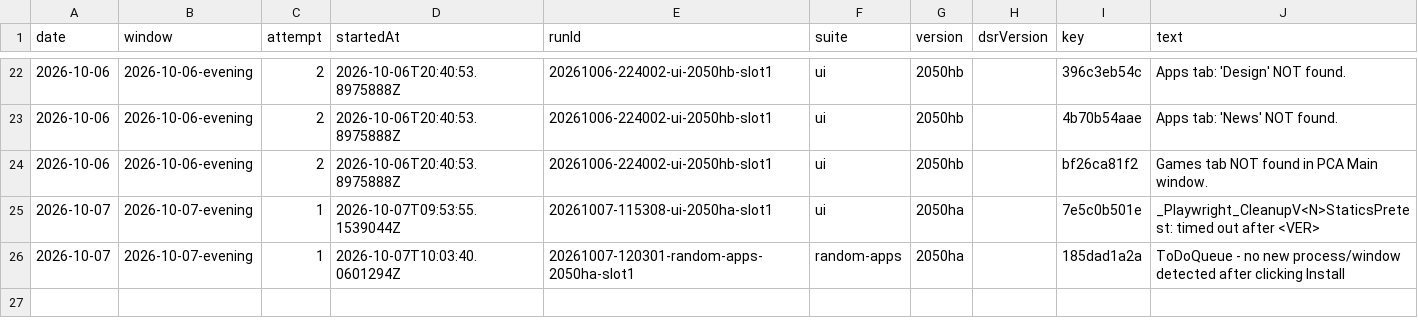
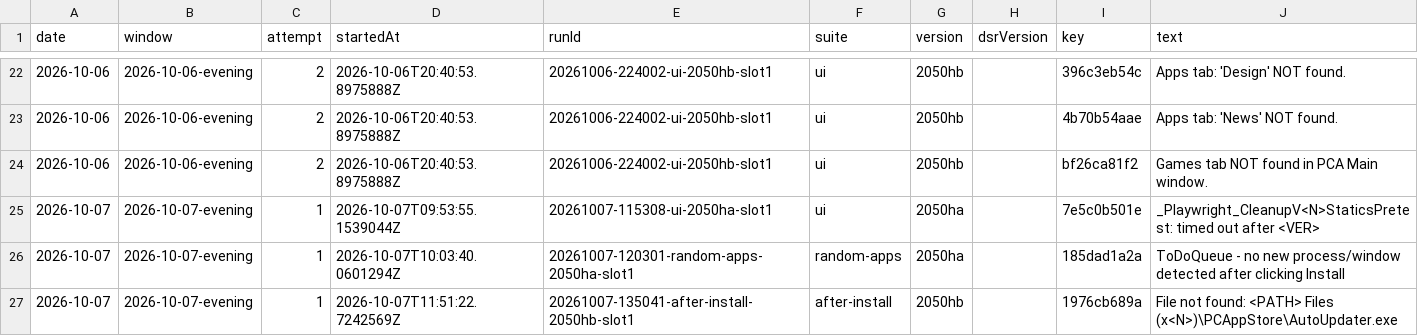
Before and after one commit to FastCorporatoin/report, a CSV file: kpi/failures-2026-10.csv, drawn as a sheet; only a part is shown, gaps mark what is left out.

```diff
--- a/kpi/failures-2026-10.csv
+++ b/kpi/failures-2026-10.csv
@@ -26 +26,2 @@ date,window,attempt,startedAt,runId,suite,version,dsrVersion,key,text
 2026-10-07,2026-10-07-evening,1,2026-10-07T10:03:40.0601294Z,20261007-120301-random-apps-2050ha-slot1,random-apps,2050ha,,185dad1a2a,ToDoQueue - no new process/window detected after clicking Install
+2026-10-07,2026-10-07-evening,1,2026-10-07T11:51:22.7242569Z,20261007-135041-after-install-2050hb-slot1,after-install,2050hb,,1976cb689a,File not found: <PATH> Files (x<N>)\PCAppStore\AutoUpdater.exe
```
Also changed, not shown: kpi/metrics-2026-10.csv, kpi/runs-2026-10.csv, 7 other files.
